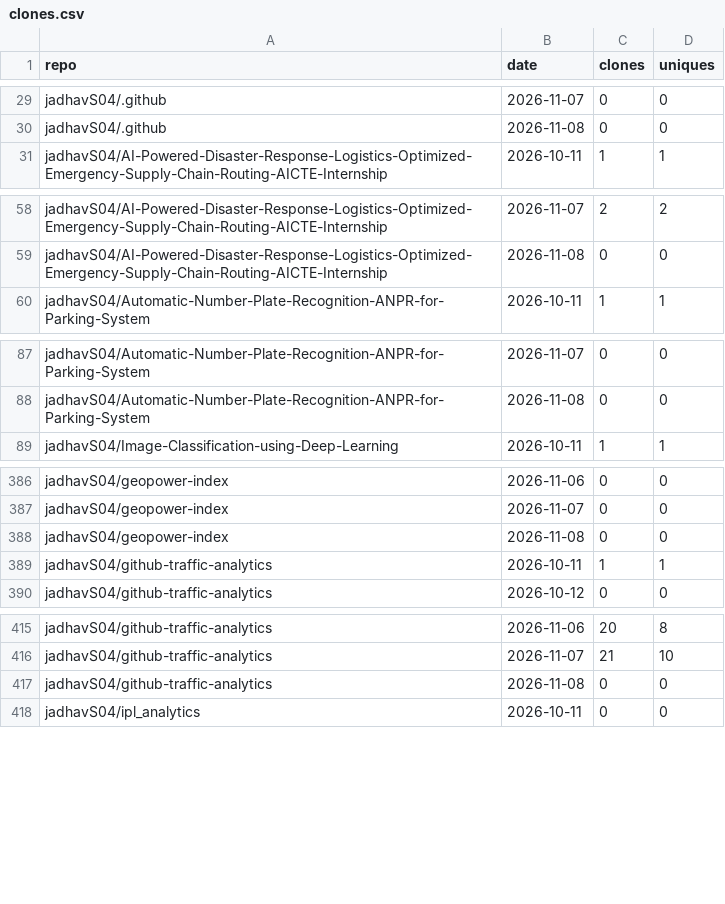
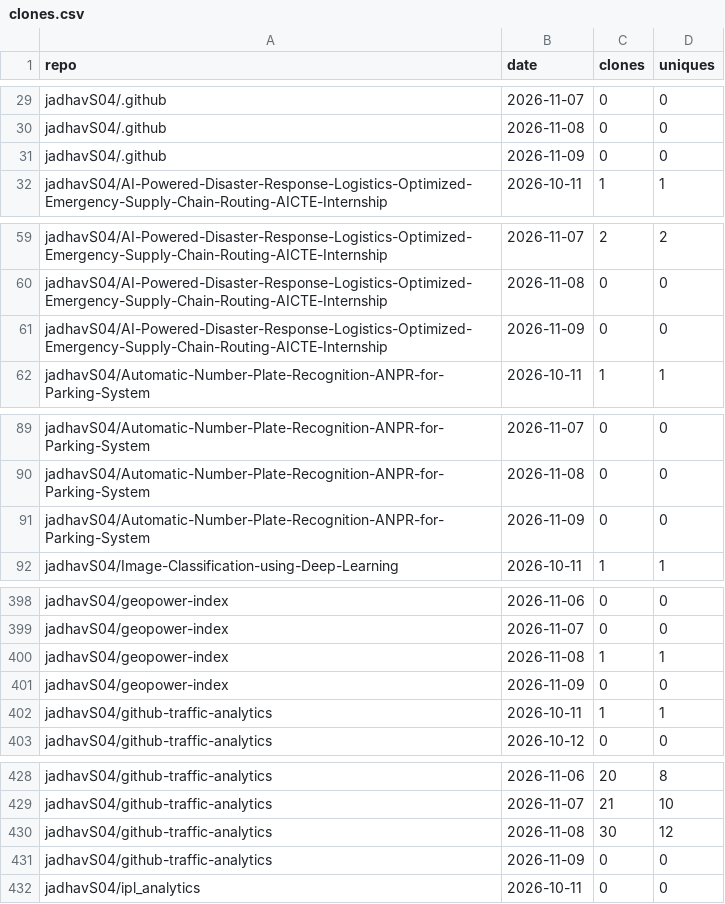
Before and after one commit to jadhavS04/github-traffic-analytics, a CSV file: data/clones.csv, drawn as a sheet; only a part is shown, gaps mark what is left out; the diff covers the shown part only.

```diff
--- a/data/clones.csv
+++ b/data/clones.csv
@@ -30,2 +30,3 @@ jadhavS04/.github,2026-11-07,0,0
 jadhavS04/.github,2026-11-08,0,0
+jadhavS04/.github,2026-11-09,0,0
 jadhavS04/AI-Powered-Disaster-Response-Logistics-Optimized-Emergency-Supply-Chain-Routing-AICTE-Internship,2026-10-11,1,1
@@ -59,2 +60,3 @@ jadhavS04/AI-Powered-Disaster-Response-Logistics-Optimized-Emergency-Supply-Chai
 jadhavS04/AI-Powered-Disaster-Response-Logistics-Optimized-Emergency-Supply-Chain-Routing-AICTE-Internship,2026-11-08,0,0
+jadhavS04/AI-Powered-Disaster-Response-Logistics-Optimized-Emergency-Supply-Chain-Routing-AICTE-Internship,2026-11-09,0,0
 jadhavS04/Automatic-Number-Plate-Recognition-ANPR-for-Parking-System,2026-10-11,1,1
@@ -88,2 +90,3 @@ jadhavS04/Automatic-Number-Plate-Recognition-ANPR-for-Parking-System,2026-11-07,
 jadhavS04/Automatic-Number-Plate-Recognition-ANPR-for-Parking-System,2026-11-08,0,0
+jadhavS04/Automatic-Number-Plate-Recognition-ANPR-for-Parking-System,2026-11-09,0,0
 jadhavS04/Image-Classification-using-Deep-Learning,2026-10-11,1,1
@@ -387,3 +399,4 @@ jadhavS04/geopower-index,2026-11-06,0,0
 jadhavS04/geopower-index,2026-11-07,0,0
-jadhavS04/geopower-index,2026-11-08,0,0
+jadhavS04/geopower-index,2026-11-08,1,1
+jadhavS04/geopower-index,2026-11-09,0,0
 jadhavS04/github-traffic-analytics,2026-10-11,1,1
@@ -416,3 +429,4 @@ jadhavS04/github-traffic-analytics,2026-11-06,20,8
 jadhavS04/github-traffic-analytics,2026-11-07,21,10
-jadhavS04/github-traffic-analytics,2026-11-08,0,0
+jadhavS04/github-traffic-analytics,2026-11-08,30,12
+jadhavS04/github-traffic-analytics,2026-11-09,0,0
 jadhavS04/ipl_analytics,2026-10-11,0,0
```
Also changed, not shown: 14 added rows elsewhere in this file, data/languages.csv, data/paths.csv, 7 other files.
